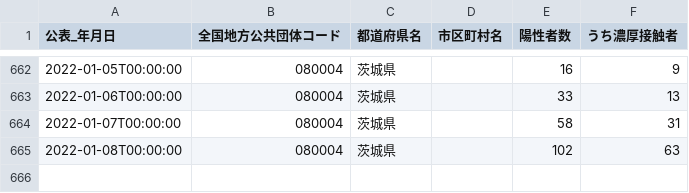
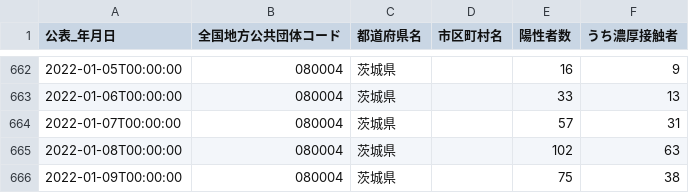
Before and after one commit to a01sa01to/my-website, a CSV file: opendata/data/covid19_ibaraki/080004_ibaraki_covid19_positive_number.csv, drawn as a sheet; only a part is shown, gaps mark what is left out.

```diff
--- a/opendata/data/covid19_ibaraki/080004_ibaraki_covid19_positive_number.csv
+++ b/opendata/data/covid19_ibaraki/080004_ibaraki_covid19_positive_number.csv
@@ -663,3 +663,4 @@
 2022-01-06T00:00:00,080004,茨城県,,33,13
-2022-01-07T00:00:00,080004,茨城県,,58,31
+2022-01-07T00:00:00,080004,茨城県,,57,31
 2022-01-08T00:00:00,080004,茨城県,,102,63
+2022-01-09T00:00:00,080004,茨城県,,75,38
```
Also changed, not shown: 17 other files.
